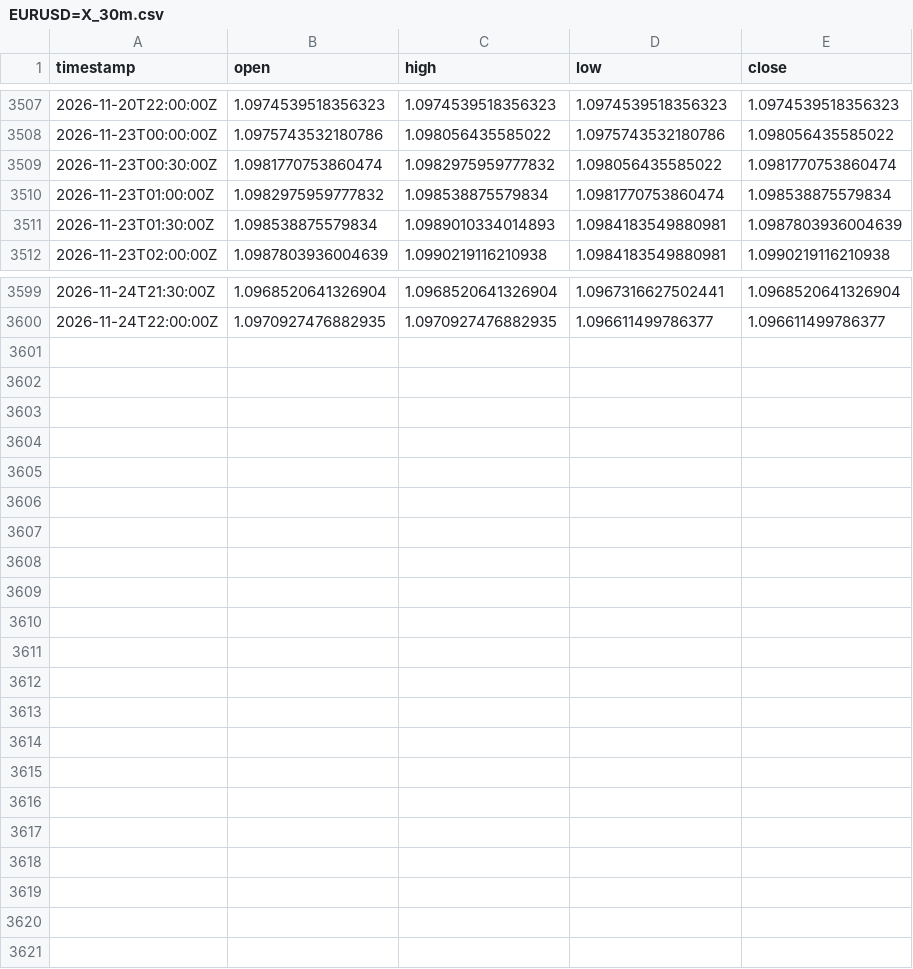
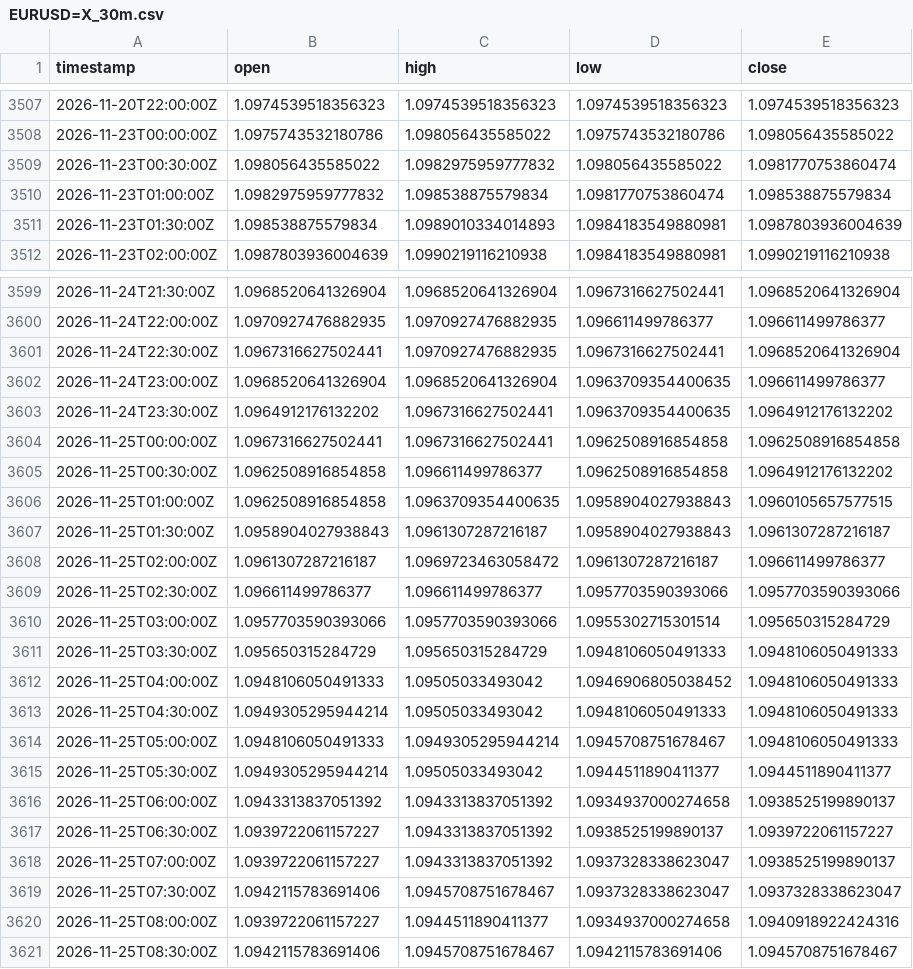
Before and after one commit to robelabraham1219-cmyk/institutional-trading-dashboard, a CSV file: data/EURUSD=X_30m.csv, drawn as a sheet; only a part is shown, gaps mark what is left out.

```diff
--- a/data/EURUSD=X_30m.csv
+++ b/data/EURUSD=X_30m.csv
@@ -3508,3 +3508,3 @@ timestamp,open,high,low,close
 2026-11-23T00:00:00Z,1.0975743532180786,1.098056435585022,1.0975743532180786,1.098056435585022
-2026-11-23T00:30:00Z,1.0981770753860474,1.0982975959777832,1.098056435585022,1.0981770753860474
+2026-11-23T00:30:00Z,1.098056435585022,1.0982975959777832,1.098056435585022,1.0981770753860474
 2026-11-23T01:00:00Z,1.0982975959777832,1.098538875579834,1.0981770753860474,1.098538875579834
@@ -3600 +3600,22 @@ timestamp,open,high,low,close
 2026-11-24T22:00:00Z,1.0970927476882935,1.0970927476882935,1.096611499786377,1.096611499786377
+2026-11-24T22:30:00Z,1.0967316627502441,1.0970927476882935,1.0967316627502441,1.0968520641326904
+2026-11-24T23:00:00Z,1.0968520641326904,1.0968520641326904,1.0963709354400635,1.096611499786377
+2026-11-24T23:30:00Z,1.0964912176132202,1.0967316627502441,1.0963709354400635,1.0964912176132202
+2026-11-25T00:00:00Z,1.0967316627502441,1.0967316627502441,1.0962508916854858,1.0962508916854858
+2026-11-25T00:30:00Z,1.0962508916854858,1.096611499786377,1.0962508916854858,1.0964912176132202
+2026-11-25T01:00:00Z,1.0962508916854858,1.0963709354400635,1.0958904027938843,1.0960105657577515
+2026-11-25T01:30:00Z,1.0958904027938843,1.0961307287216187,1.0958904027938843,1.0961307287216187
+2026-11-25T02:00:00Z,1.0961307287216187,1.0969723463058472,1.0961307287216187,1.096611499786377
+2026-11-25T02:30:00Z,1.096611499786377,1.096611499786377,1.0957703590393066,1.0957703590393066
+2026-11-25T03:00:00Z,1.0957703590393066,1.0957703590393066,1.0955302715301514,1.095650315284729
+2026-11-25T03:30:00Z,1.095650315284729,1.095650315284729,1.0948106050491333,1.0948106050491333
+2026-11-25T04:00:00Z,1.0948106050491333,1.09505033493042,1.0946906805038452,1.0948106050491333
+2026-11-25T04:30:00Z,1.0949305295944214,1.09505033493042,1.0948106050491333,1.0948106050491333
+2026-11-25T05:00:00Z,1.0948106050491333,1.0949305295944214,1.0945708751678467,1.0948106050491333
+2026-11-25T05:30:00Z,1.0949305295944214,1.09505033493042,1.0944511890411377,1.0944511890411377
+2026-11-25T06:00:00Z,1.0943313837051392,1.0943313837051392,1.0934937000274658,1.0938525199890137
+2026-11-25T06:30:00Z,1.0939722061157227,1.0943313837051392,1.0938525199890137,1.0939722061157227
+2026-11-25T07:00:00Z,1.0939722061157227,1.0943313837051392,1.0937328338623047,1.0938525199890137
+2026-11-25T07:30:00Z,1.0942115783691406,1.0945708751678467,1.0937328338623047,1.0937328338623047
+2026-11-25T08:00:00Z,1.0939722061157227,1.0944511890411377,1.0934937000274658,1.0940918922424316
+2026-11-25T08:30:00Z,1.0942115783691406,1.0945708751678467,1.0942115783691406,1.0945708751678467
```
Also changed, not shown: data/GBPUSD=X_30m.csv, data/USDCAD=X_30m.csv, 11 other files.
